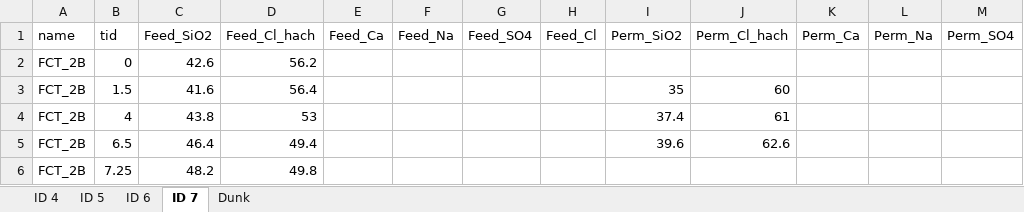
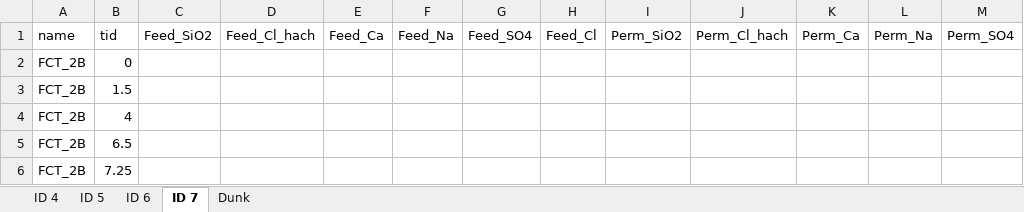
Before and after one commit to Steffen-Lykke/Speciale, an Excel workbook: data/ICR/ICR_2_samlet.xlsx, sheet ID 7, drawn as a sheet; only a part is shown; values as stored, in another font and other column widths than the file's, no borders; the diff names each change by its address in the sheet, - before the commit and + after, or states it on an @@ line.

```diff
--- a/data/ICR/ICR_2_samlet.xlsx (sheet ID 7)
+++ b/data/ICR/ICR_2_samlet.xlsx (sheet ID 7)
-C2: 42.6
+C2: (empty)
-D2: 56.2
+D2: (empty)
-C3: 41.6
+C3: (empty)
-D3: 56.4
+D3: (empty)
-I3: 35
+I3: (empty)
-J3: 60
+J3: (empty)
-C4: 43.8
+C4: (empty)
-D4: 53
+D4: (empty)
-I4: 37.4
+I4: (empty)
-J4: 61
+J4: (empty)
-C5: 46.4
+C5: (empty)
-D5: 49.4
+D5: (empty)
-I5: 39.6
+I5: (empty)
-J5: 62.6
+J5: (empty)
-C6: 48.2
+C6: (empty)
-D6: 49.8
+D6: (empty)
```
Also changed, not shown: data/ICR/ICR_2.xlsx, data/ICR/IC_data_ICR_udvalgtdata_igen.xlsx, 4 other files.
